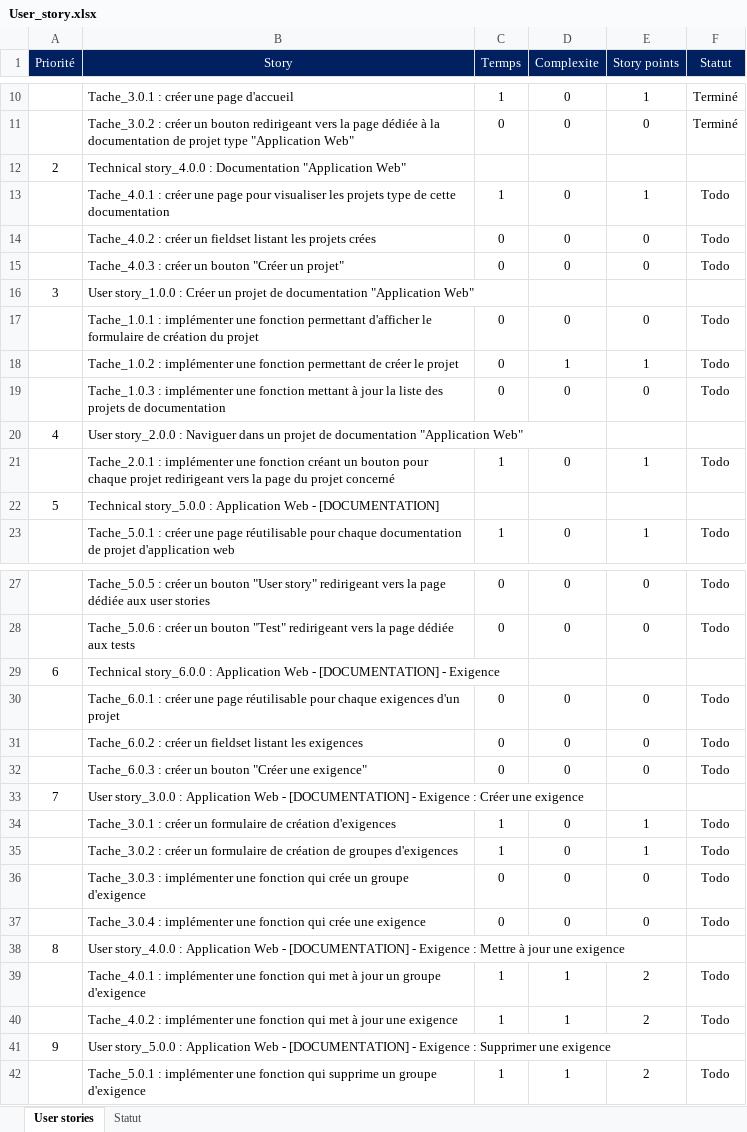
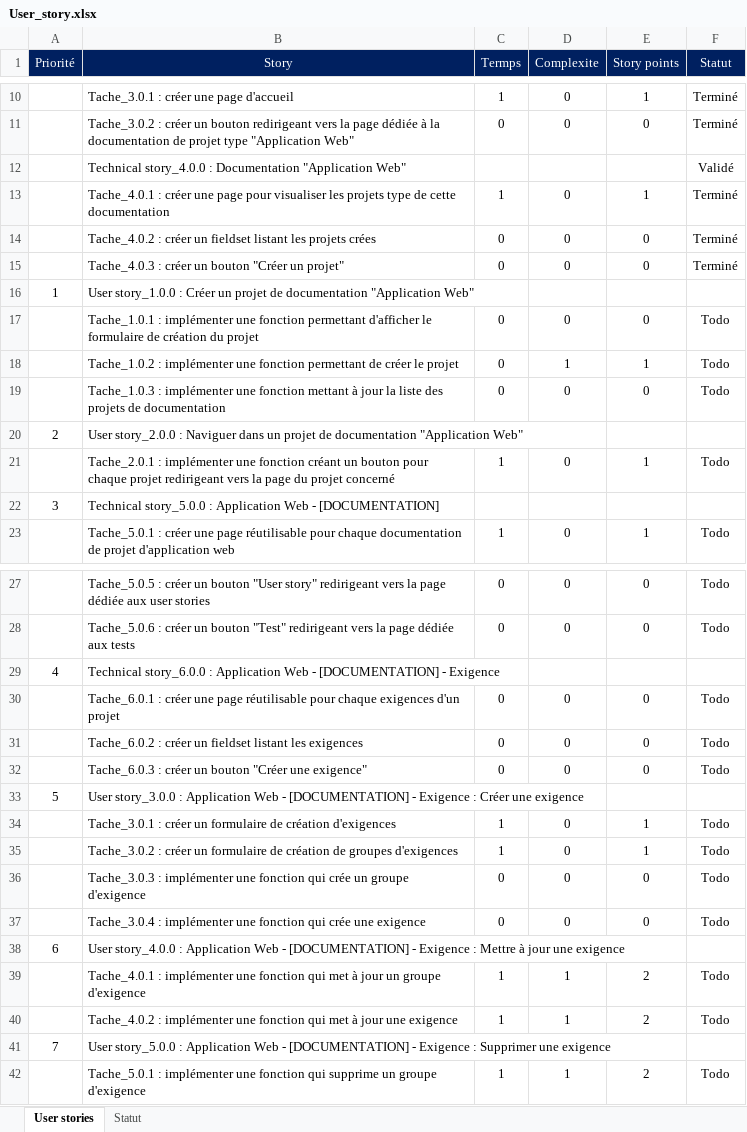
Before and after one commit to victor-dva/you-form-doc, an Excel workbook: Documentation/User_story.xlsx, sheet User stories, drawn as a sheet; only a part is shown, gaps mark what is left out; values as stored, in another font and other column widths than the file's, no borders; conditional formats not drawn; the diff covers the shown part only; the diff names each change by its address in the sheet, - before the commit and + after, or states it on an @@ line.

Commit message:
Technical story_4.0.0 ✔️
Create page + Add fieldset and button

```diff
--- a/Documentation/User_story.xlsx (sheet User stories)
+++ b/Documentation/User_story.xlsx (sheet User stories)
-A12 (Priorité): 2
+A12 (Priorité): (empty)
-F12 (Statut): (empty)
+F12 (Statut): Validé
-F13:F15 (Statut): Todo
+F13:F15 (Statut): Terminé
-A16 (Priorité): 3
+A16 (Priorité): 1
-A20 (Priorité): 4
+A20 (Priorité): 2
-A22 (Priorité): 5
+A22 (Priorité): 3
-A29 (Priorité): 6
+A29 (Priorité): 4
-A33 (Priorité): 7
+A33 (Priorité): 5
-A38 (Priorité): 8
+A38 (Priorité): 6
-A41 (Priorité): 9
+A41 (Priorité): 7
```
Also changed, not shown: 2 edited cells elsewhere in this sheet, 5 other files.
